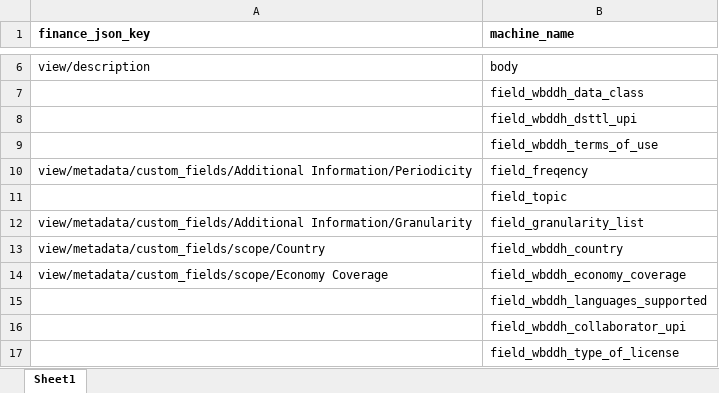
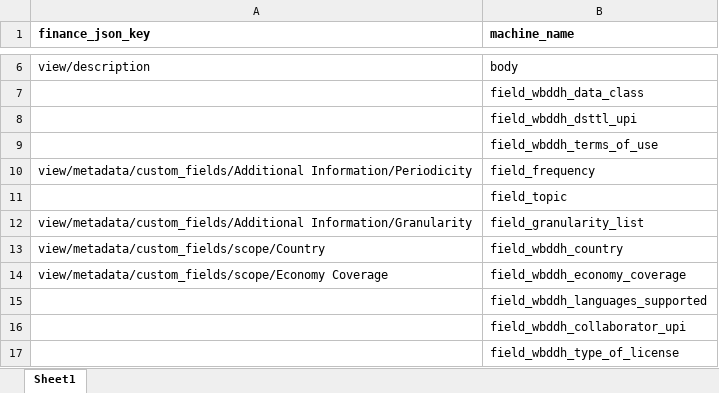
Before and after one commit to worldbank/fin2ddh, an Excel workbook: data-raw/ddh_finance_map.xlsx, sheet Sheet1, drawn as a sheet; only a part is shown, gaps mark what is left out; values as stored, in another font and other column widths than the file's, no borders; the diff names each change by its address in the sheet, - before the commit and + after, or states it on an @@ line.

Commit message:
spelling revision frequency

```diff
--- a/data-raw/ddh_finance_map.xlsx (sheet Sheet1)
+++ b/data-raw/ddh_finance_map.xlsx (sheet Sheet1)
-B10 (machine_name): field_freqency
+B10 (machine_name): field_frequency
```
